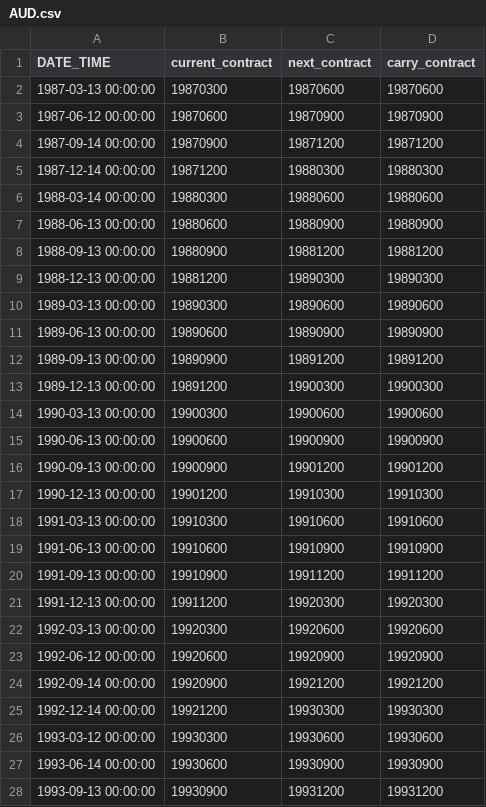
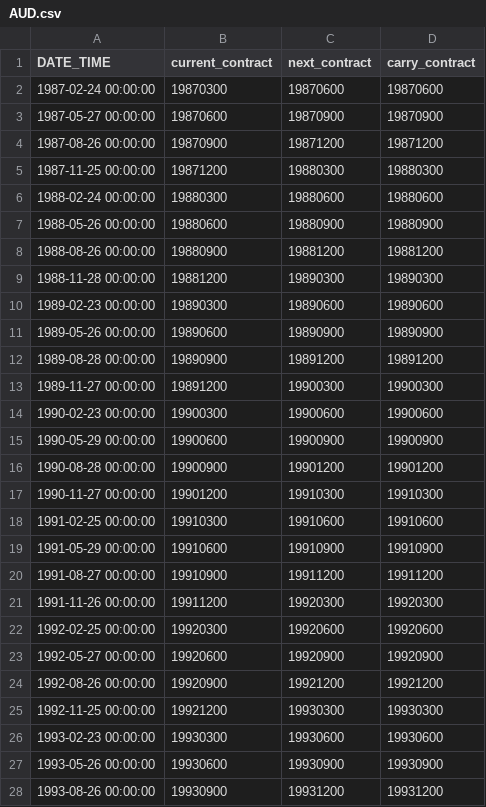
Before and after one commit to yabolgha/pysystemtrade, a CSV file: data/futures/roll_calendars_csv/AUD.csv, drawn as a sheet; only a part is shown; the diff covers the shown part only.

```diff
--- a/data/futures/roll_calendars_csv/AUD.csv
+++ b/data/futures/roll_calendars_csv/AUD.csv
@@ -1,28 +1,28 @@
 DATE_TIME,current_contract,next_contract,carry_contract
-1987-03-13 00:00:00,19870300,19870600,19870600
-1987-06-12 00:00:00,19870600,19870900,19870900
-1987-09-14 00:00:00,19870900,19871200,19871200
-1987-12-14 00:00:00,19871200,19880300,19880300
-1988-03-14 00:00:00,19880300,19880600,19880600
-1988-06-13 00:00:00,19880600,19880900,19880900
-1988-09-13 00:00:00,19880900,19881200,19881200
-1988-12-13 00:00:00,19881200,19890300,19890300
-1989-03-13 00:00:00,19890300,19890600,19890600
-1989-06-13 00:00:00,19890600,19890900,19890900
-1989-09-13 00:00:00,19890900,19891200,19891200
-1989-12-13 00:00:00,19891200,19900300,19900300
-1990-03-13 00:00:00,19900300,19900600,19900600
-1990-06-13 00:00:00,19900600,19900900,19900900
-1990-09-13 00:00:00,19900900,19901200,19901200
-1990-12-13 00:00:00,19901200,19910300,19910300
-1991-03-13 00:00:00,19910300,19910600,19910600
-1991-06-13 00:00:00,19910600,19910900,19910900
-1991-09-13 00:00:00,19910900,19911200,19911200
-1991-12-13 00:00:00,19911200,19920300,19920300
-1992-03-13 00:00:00,19920300,19920600,19920600
-1992-06-12 00:00:00,19920600,19920900,19920900
-1992-09-14 00:00:00,19920900,19921200,19921200
-1992-12-14 00:00:00,19921200,19930300,19930300
-1993-03-12 00:00:00,19930300,19930600,19930600
-1993-06-14 00:00:00,19930600,19930900,19930900
-1993-09-13 00:00:00,19930900,19931200,19931200
+1987-02-24 00:00:00,19870300,19870600,19870600
+1987-05-27 00:00:00,19870600,19870900,19870900
+1987-08-26 00:00:00,19870900,19871200,19871200
+1987-11-25 00:00:00,19871200,19880300,19880300
+1988-02-24 00:00:00,19880300,19880600,19880600
+1988-05-26 00:00:00,19880600,19880900,19880900
+1988-08-26 00:00:00,19880900,19881200,19881200
+1988-11-28 00:00:00,19881200,19890300,19890300
+1989-02-23 00:00:00,19890300,19890600,19890600
+1989-05-26 00:00:00,19890600,19890900,19890900
+1989-08-28 00:00:00,19890900,19891200,19891200
+1989-11-27 00:00:00,19891200,19900300,19900300
+1990-02-23 00:00:00,19900300,19900600,19900600
+1990-05-29 00:00:00,19900600,19900900,19900900
+1990-08-28 00:00:00,19900900,19901200,19901200
+1990-11-27 00:00:00,19901200,19910300,19910300
+1991-02-25 00:00:00,19910300,19910600,19910600
+1991-05-29 00:00:00,19910600,19910900,19910900
+1991-08-27 00:00:00,19910900,19911200,19911200
+1991-11-26 00:00:00,19911200,19920300,19920300
+1992-02-25 00:00:00,19920300,19920600,19920600
+1992-05-27 00:00:00,19920600,19920900,19920900
+1992-08-26 00:00:00,19920900,19921200,19921200
+1992-11-25 00:00:00,19921200,19930300,19930300
+1993-02-23 00:00:00,19930300,19930600,19930600
+1993-05-26 00:00:00,19930600,19930900,19930900
+1993-08-26 00:00:00,19930900,19931200,19931200
```
Also changed, not shown: 129 edited cells elsewhere in this file, data/futures/roll_calendars_csv/AEX.csv, data/futures/roll_calendars_csv/BOBL.csv, 8 other files.
